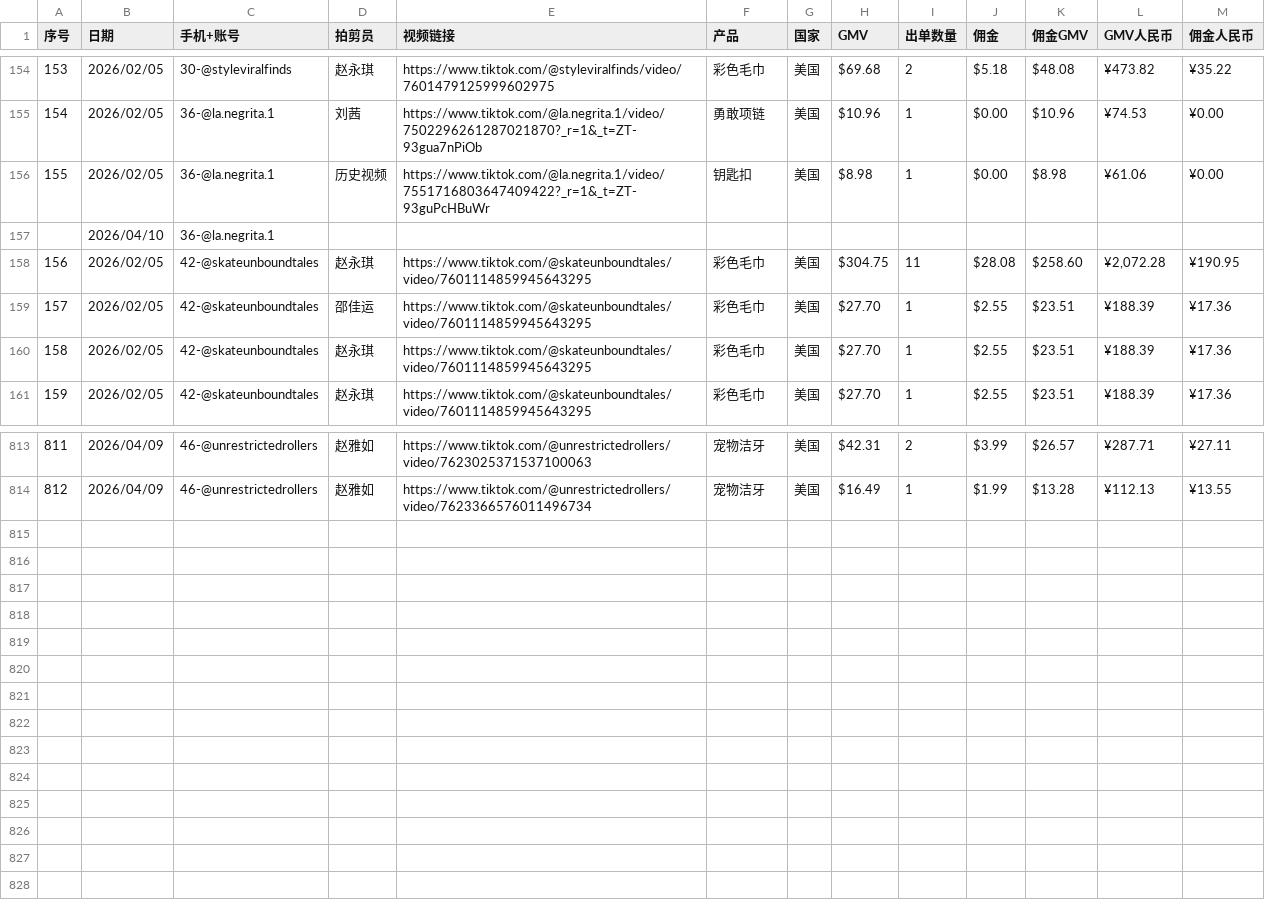
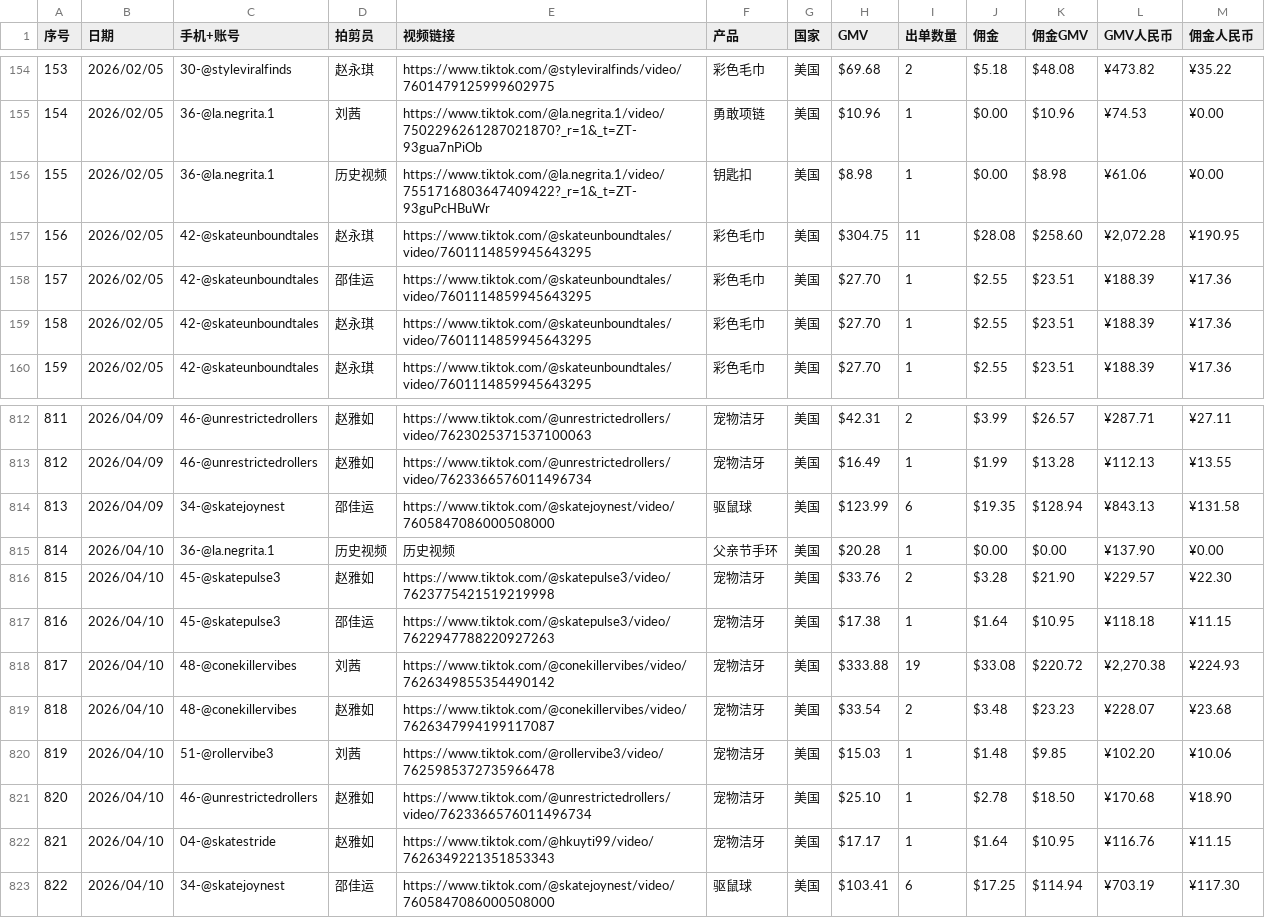
Before and after one commit to zjk19970130-collab/dktt_datadashboard, a TSV file: data_daily.tsv, drawn as a sheet; only a part is shown, gaps mark what is left out.

Commit message:
Update data_daily.tsv

```diff
--- a/data_daily.tsv
+++ b/data_daily.tsv
@@ -156,3 +156,2 @@
 155	2026/02/05	36-@la.negrita.1	历史视频	https://www.tiktok.com/@la.negrita.1/video/7551716803647409422?_r=1&_t=ZT-93guPcHBuWr	钥匙扣	美国	$8.98	1	$0.00	$8.98	¥61.06	¥0.00
-	2026/04/10	36-@la.negrita.1										
 156	2026/02/05	42-@skateunboundtales	赵永琪	https://www.tiktok.com/@skateunboundtales/video/7601114859945643295	彩色毛巾	美国	$304.75	11	$28.08	$258.60	¥2,072.28	¥190.95
@@ -814 +813,11 @@
 812	2026/04/09	46-@unrestrictedrollers	赵雅如	https://www.tiktok.com/@unrestrictedrollers/video/7623366576011496734	宠物洁牙	美国	$16.49	1	$1.99	$13.28	¥112.13	¥13.55
+813	2026/04/09	34-@skatejoynest	邵佳运	https://www.tiktok.com/@skatejoynest/video/7605847086000508000	驱鼠球	美国	$123.99	6	$19.35	$128.94	¥843.13	¥131.58
+814	2026/04/10	36-@la.negrita.1	历史视频	历史视频	父亲节手环	美国	$20.28	1	$0.00	$0.00	¥137.90	¥0.00
+815	2026/04/10	45-@skatepulse3	赵雅如	https://www.tiktok.com/@skatepulse3/video/7623775421519219998	宠物洁牙	美国	$33.76	2	$3.28	$21.90	¥229.57	¥22.30
+816	2026/04/10	45-@skatepulse3	邵佳运	https://www.tiktok.com/@skatepulse3/video/7622947788220927263	宠物洁牙	美国	$17.38	1	$1.64	$10.95	¥118.18	¥11.15
+817	2026/04/10	48-@conekillervibes	刘茜	https://www.tiktok.com/@conekillervibes/video/7626349855354490142	宠物洁牙	美国	$333.88	19	$33.08	$220.72	¥2,270.38	¥224.93
+818	2026/04/10	48-@conekillervibes	赵雅如	https://www.tiktok.com/@conekillervibes/video/7626347994199117087	宠物洁牙	美国	$33.54	2	$3.48	$23.23	¥228.07	¥23.68
+819	2026/04/10	51-@rollervibe3	刘茜	https://www.tiktok.com/@rollervibe3/video/7625985372735966478	宠物洁牙	美国	$15.03	1	$1.48	$9.85	¥102.20	¥10.06
+820	2026/04/10	46-@unrestrictedrollers	赵雅如	https://www.tiktok.com/@unrestrictedrollers/video/7623366576011496734	宠物洁牙	美国	$25.10	1	$2.78	$18.50	¥170.68	¥18.90
+821	2026/04/10	04-@skatestride	赵雅如	https://www.tiktok.com/@hkuyti99/video/7626349221351853343	宠物洁牙	美国	$17.17	1	$1.64	$10.95	¥116.76	¥11.15
+822	2026/04/10	34-@skatejoynest	邵佳运	https://www.tiktok.com/@skatejoynest/video/7605847086000508000	驱鼠球	美国	$103.41	6	$17.25	$114.94	¥703.19	¥117.30
```
